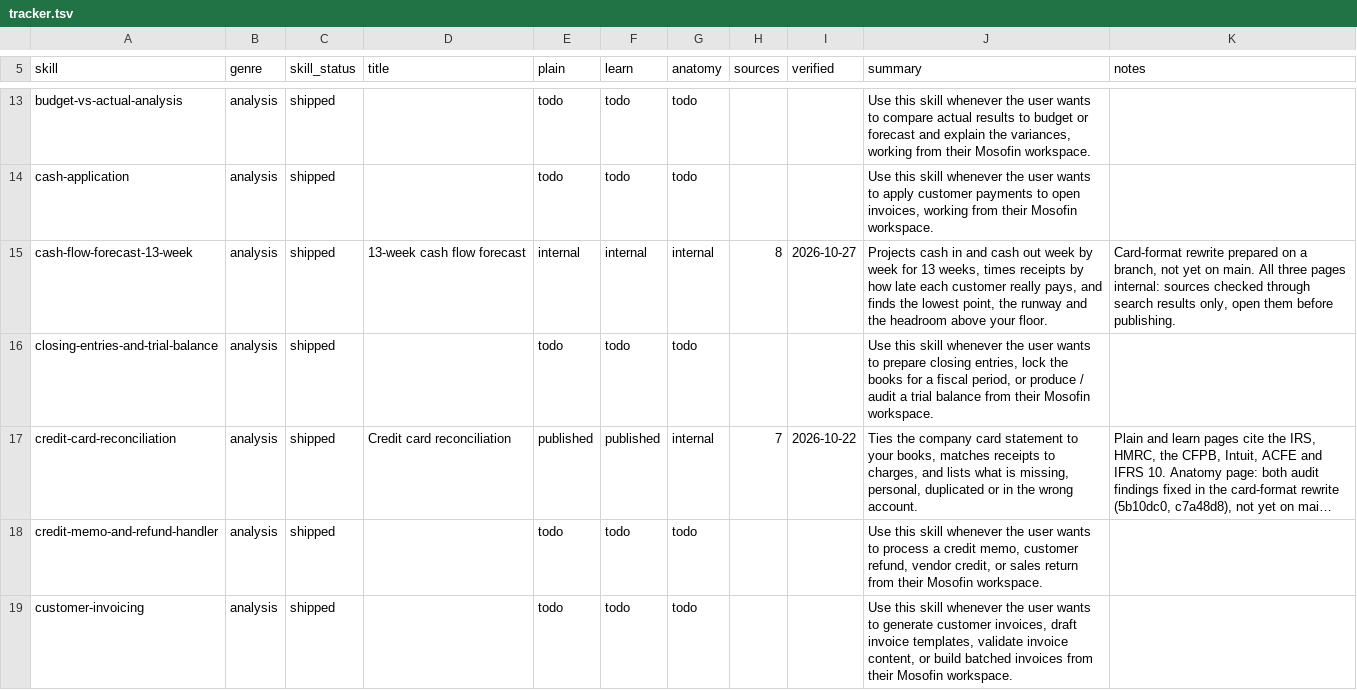
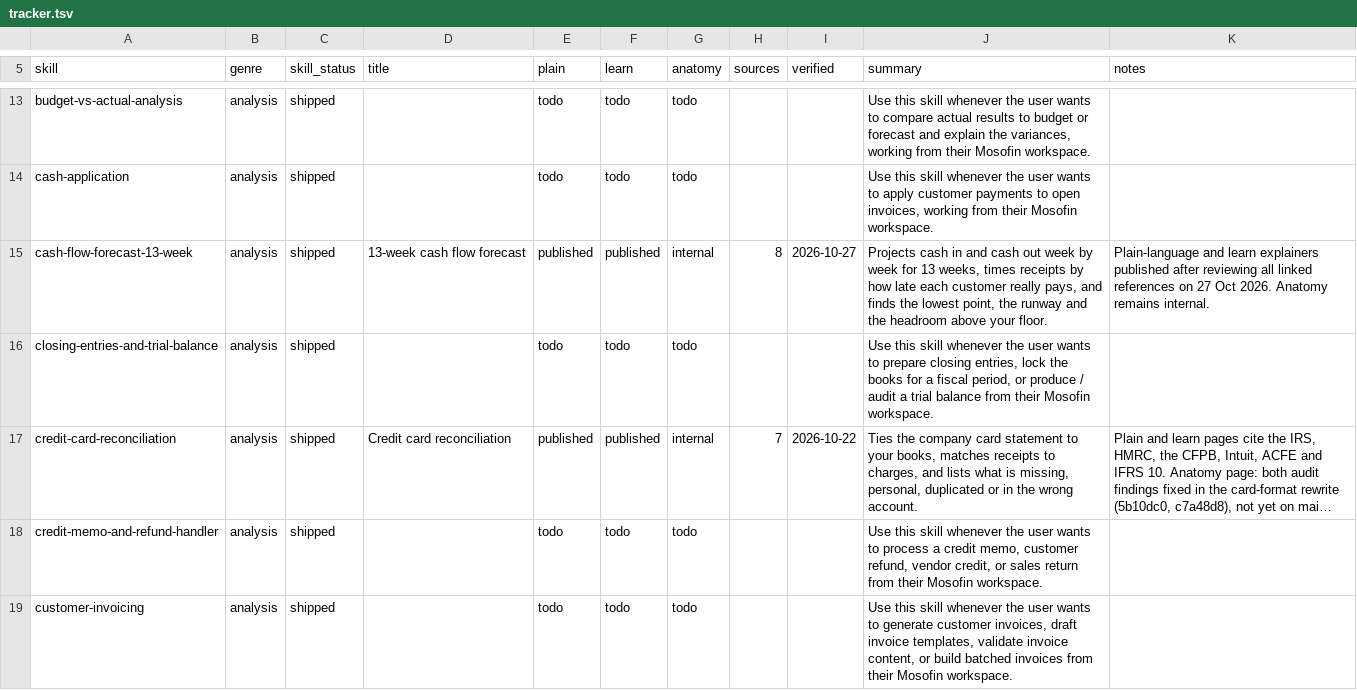
Before and after one commit to MosoFin/mosofin-skill-explainers, a TSV file: tracker.tsv, drawn as a sheet; only a part is shown, gaps mark what is left out; long unchanged cells end in …; the diff covers the shown part only.

Commit message:
Improve finance skill guide site and SEO

```diff
--- a/tracker.tsv
+++ b/tracker.tsv
@@ -14,3 +14,3 @@ budget-vs-actual-analysis	analysis	shipped		todo	todo	todo			Use this skill when
 cash-application	analysis	shipped		todo	todo	todo			Use this skill whenever the user wants to apply customer payments to open invoices, working from their Mosofin workspace.	
-cash-flow-forecast-13-week	analysis	shipped	13-week cash flow forecast	internal	internal	internal	8	2026-10-27	Projects cash in and cash out week by week for 13 weeks, times receipts by how late each customer really pays, and finds the lowest point, the runway and the headroom above your floor.	Card-format rewrite prepared on a branch, not yet on main. All three pages internal: sources checked through search results only, open them before publishing.
+cash-flow-forecast-13-week	analysis	shipped	13-week cash flow forecast	published	published	internal	8	2026-10-27	Projects cash in and cash out week by week for 13 weeks, times receipts by how late each customer really pays, and finds the lowest point, the runway and the headroom above your floor.	Plain-language and learn explainers published after reviewing all linked references on 27 Oct 2026. Anatomy remains internal.
 closing-entries-and-trial-balance	analysis	shipped		todo	todo	todo			Use this skill whenever the user wants to prepare closing entries, lock the books for a fiscal period, or produce / audit a trial balance from their Mosofin workspace.	
```
Also changed, not shown: 7 edited cells elsewhere in this file, 29 other files.
